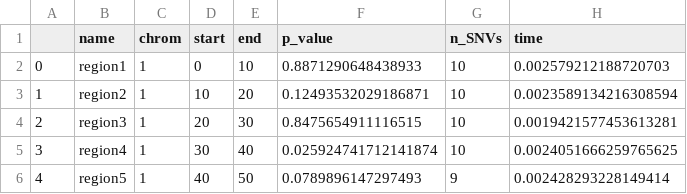
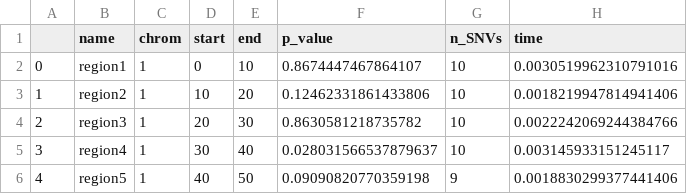
Before and after one commit to HealthML/seak, a CSV file: src/seak/data/reference_results/test_low_rank_continuous_2K_low_rank_bg_computed.csv, drawn as a sheet.

```diff
--- a/src/seak/data/reference_results/test_low_rank_continuous_2K_low_rank_bg_computed.csv
+++ b/src/seak/data/reference_results/test_low_rank_continuous_2K_low_rank_bg_computed.csv
@@ -1,6 +1,6 @@
 ,name,chrom,start,end,p_value,n_SNVs,time
-0,region1,1,0,10,0.8871290648438933,10,0.002579212188720703
-1,region2,1,10,20,0.12493532029186871,10,0.0023589134216308594
-2,region3,1,20,30,0.8475654911116515,10,0.0019421577453613281
-3,region4,1,30,40,0.025924741712141874,10,0.0024051666259765625
-4,region5,1,40,50,0.0789896147297493,9,0.002428293228149414
+0,region1,1,0,10,0.8674447467864107,10,0.0030519962310791016
+1,region2,1,10,20,0.12462331861433806,10,0.0018219947814941406
+2,region3,1,20,30,0.8630581218735782,10,0.0022242069244384766
+3,region4,1,30,40,0.028031566537879637,10,0.003145933151245117
+4,region5,1,40,50,0.09090820770359198,9,0.0018830299377441406
```
Also changed, not shown: src/seak/data/reference_results/test_full_rank_continuous_2K.csv, src/seak/data/reference_results/test_full_rank_continuous_2K_computed.csv, 8 other files.
